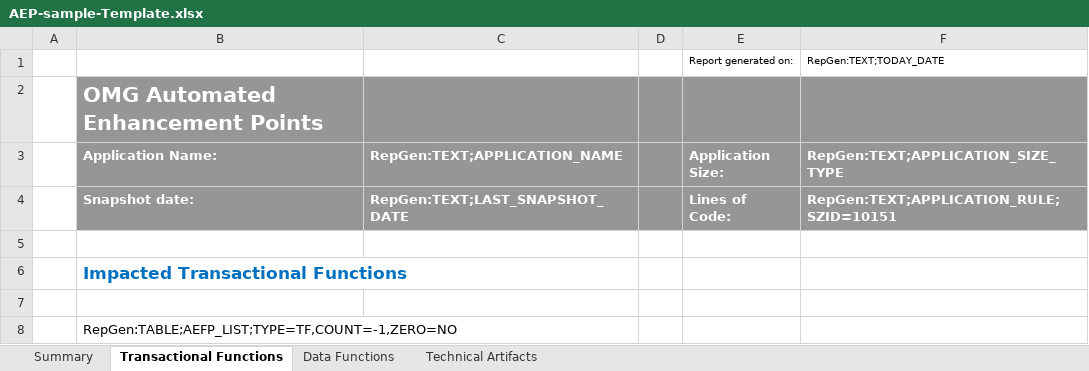
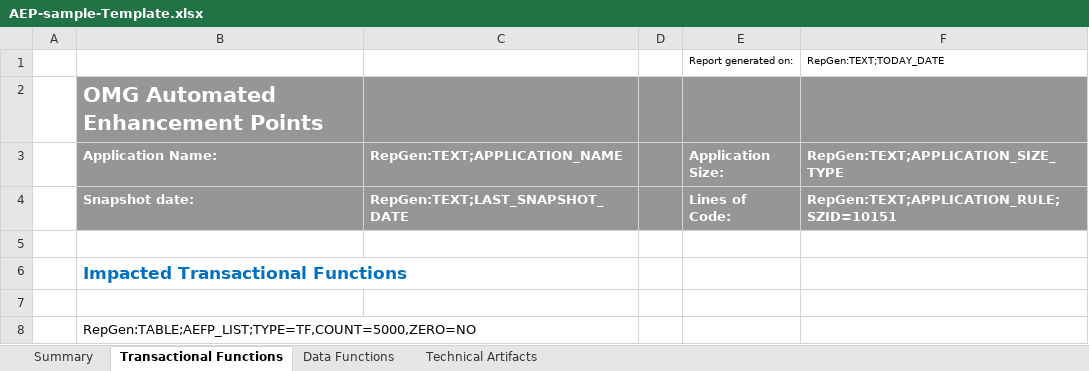
Before and after one commit to CAST-projects/CAST-ReportGenerator, an Excel workbook: CastReporting.Reporting.Core/Templates/Application/Sizing reports/AEP-sample-Template.xlsx, sheet Transactional Functions, drawn as a sheet; values as stored, in another font and other column widths than the file's, no borders; charts and pictures not drawn; the diff names each change by its address in the sheet, - before the commit and + after, or states it on an @@ line.

```diff
--- a/CastReporting.Reporting.Core/Templates/Application/Sizing reports/AEP-sample-Template.xlsx (sheet Transactional Functions)
+++ b/CastReporting.Reporting.Core/Templates/Application/Sizing reports/AEP-sample-Template.xlsx (sheet Transactional Functions)
-B8 (Application Name:): RepGen:TABLE;AEFP_LIST;TYPE=TF,COUNT=-1,ZERO=NO
+B8 (Application Name:): RepGen:TABLE;AEFP_LIST;TYPE=TF,COUNT=5000,ZERO=NO
```
Also changed, not shown: sheet Technical Artifacts, sheet Data Functions.
